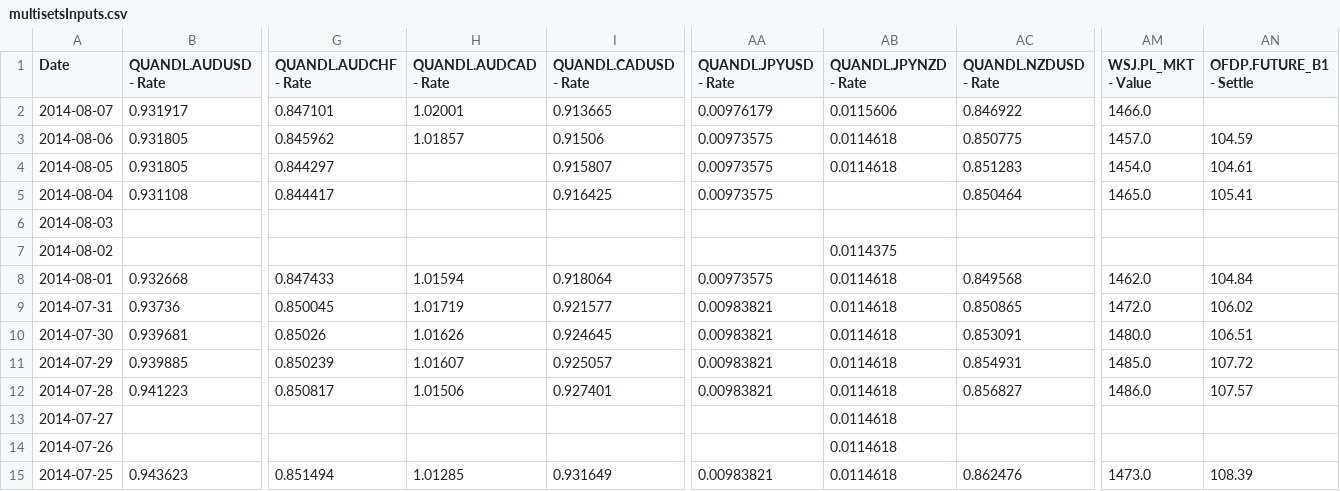
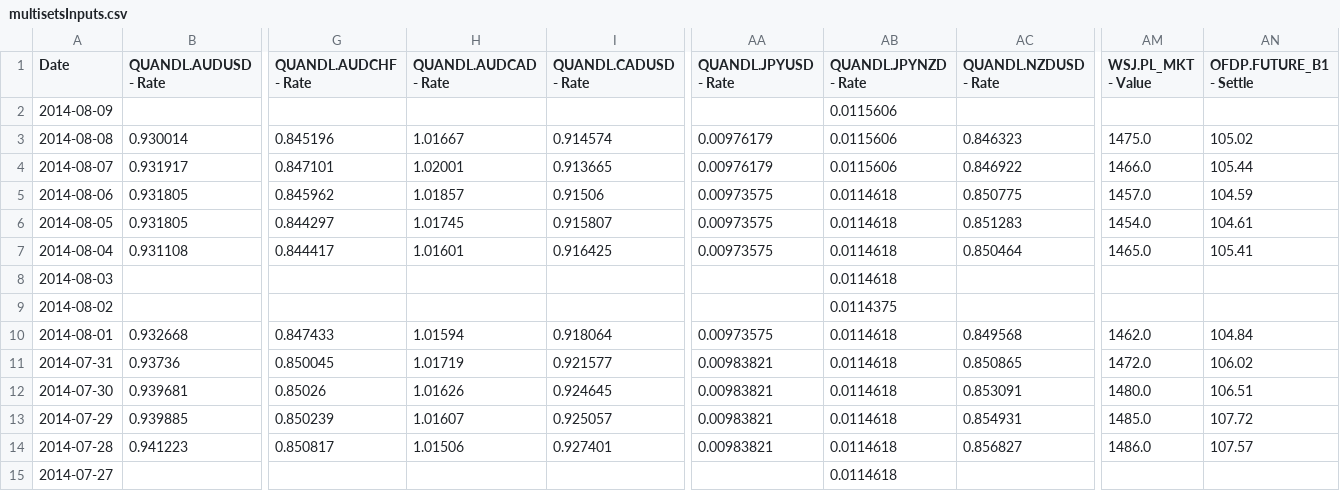
Before and after one commit to webpolis/fxpal, a CSV file: app/data/multisetsInputs.csv, drawn as a sheet; only a part is shown, gaps mark what is left out; the shorter side is filled out with more unchanged rows; addresses are those after the commit; rows hold the shown columns only; the diff names each change by its address in the sheet, - before the commit and + after, or states it on an @@ line.

Commit message:
update datasets; unify candlestick analysis calls

```diff
--- a/app/data/multisetsInputs.csv
+++ b/app/data/multisetsInputs.csv
+row 2: 2014-08-09 |  |  |  |  |  | 0.0115606
+row 3: 2014-08-08 | 0.930014 | 0.845196 | 1.01667 | 0.914574 | 0.00976179 | 0.0115606 | 0.846323 | 1475.0 | 105.02
-AN4 (OFDP.FUTURE_B1 - Settle): (empty)
+AN4 (OFDP.FUTURE_B1 - Settle): 105.44
-H6 (QUANDL.AUDCAD - Rate): (empty)
+H6 (QUANDL.AUDCAD - Rate): 1.01745
-H7 (QUANDL.AUDCAD - Rate): (empty)
+H7 (QUANDL.AUDCAD - Rate): 1.01601
-AB7:AB8 (QUANDL.JPYNZD - Rate): (empty)
+AB7:AB8 (QUANDL.JPYNZD - Rate): 0.0114618
```
Also changed, not shown: app/data/calendar-52-strength.csv, app/data/multisetsOutputs.csv, 9 other files.
